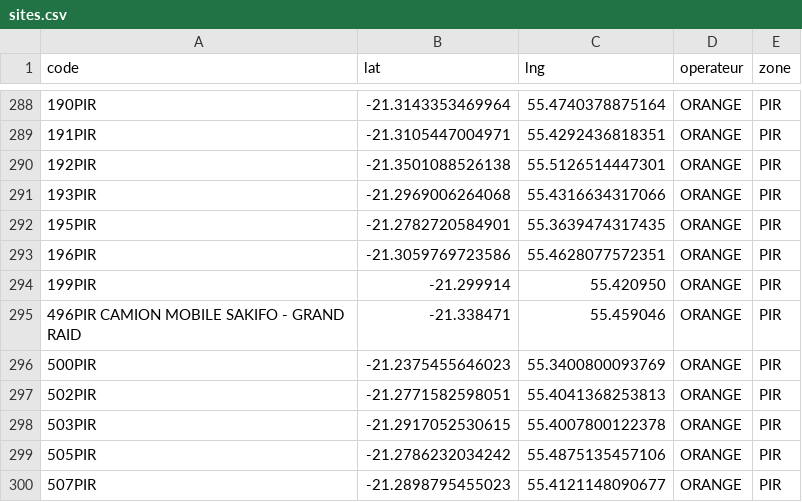
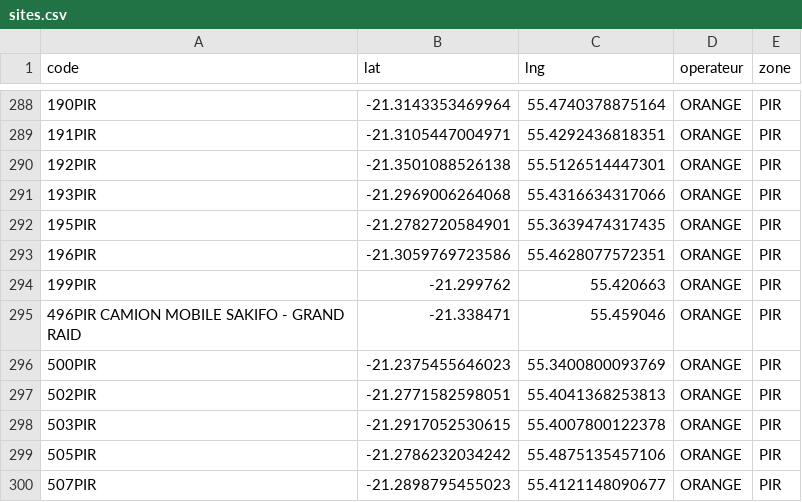
Before and after one commit to Kosouwa666/MAPS_TELECOM, a CSV file: sites.csv, drawn as a sheet; only a part is shown, gaps mark what is left out.

Commit message:
Update sites.csv

```diff
--- a/sites.csv
+++ b/sites.csv
@@ -293,3 +293,3 @@ code;lat;lng;operateur;zone
 196PIR;-21.3059769723586;55.4628077572351;ORANGE;PIR
-199PIR;-21.299914;55.420950;ORANGE;PIR;
+199PIR;-21.299762;55.420663;ORANGE;PIR;
 496PIR CAMION MOBILE SAKIFO - GRAND RAID;-21.338471;55.459046;ORANGE;PIR
```
